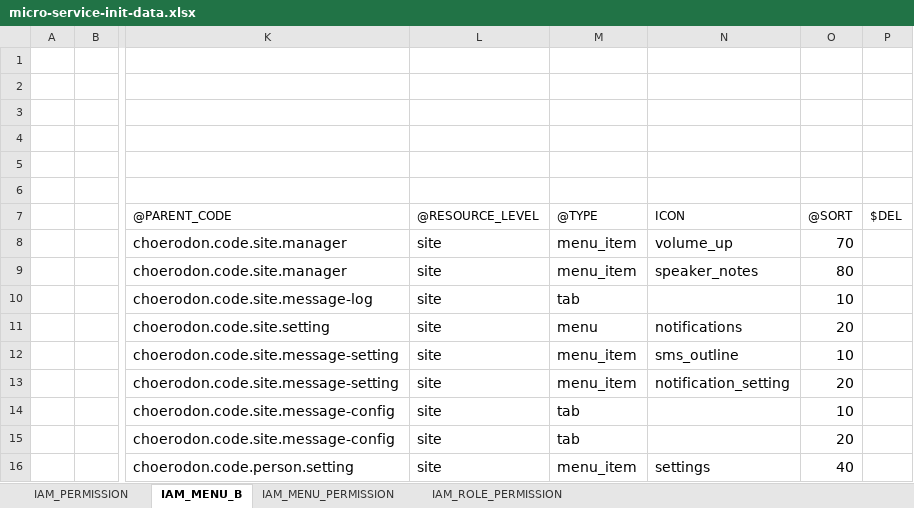
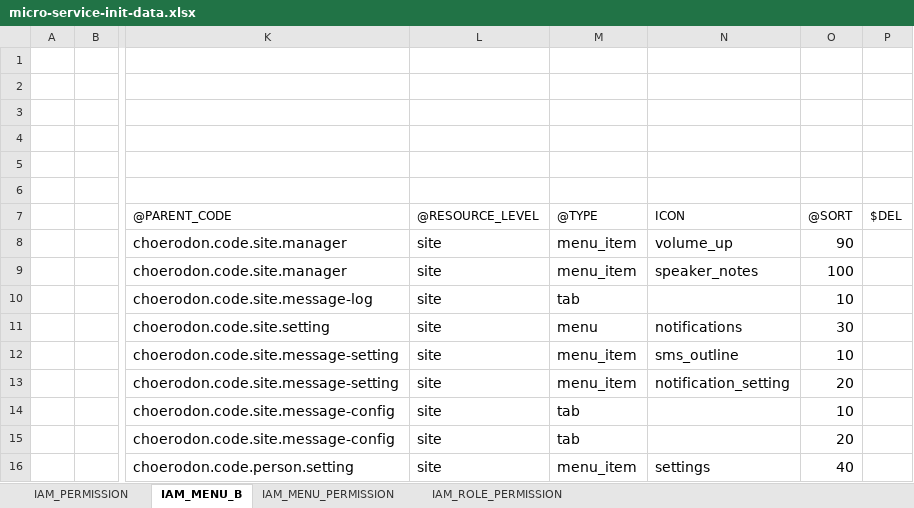
Before and after one commit to open-hand/choerodon-message, an Excel workbook: src/main/resources/script/meta/micro-service-init-data.xlsx, sheet IAM_MENU_B, drawn as a sheet; only a part is shown, gaps mark what is left out; values as stored, in another font and other column widths than the file's, no borders; the diff names each change by its address in the sheet, - before the commit and + after, or states it on an @@ line.

```diff
--- a/src/main/resources/script/meta/micro-service-init-data.xlsx (sheet IAM_MENU_B)
+++ b/src/main/resources/script/meta/micro-service-init-data.xlsx (sheet IAM_MENU_B)
-O8: 70
+O8: 90
-O9: 80
+O9: 100
-O11: 20
+O11: 30
```
Also changed, not shown: 5 other files.
